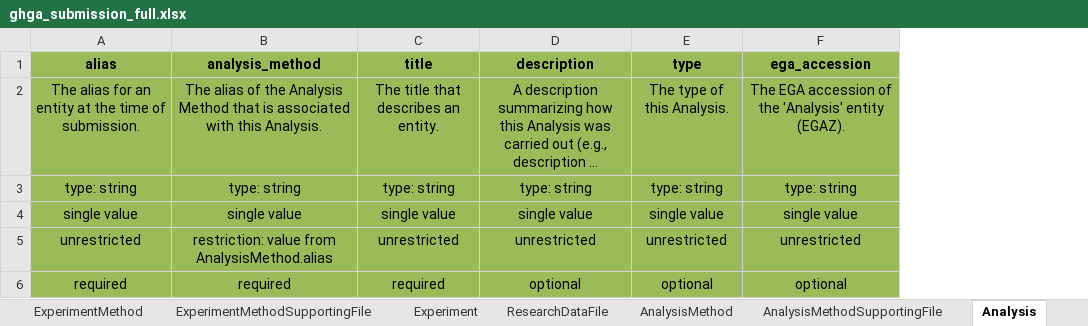
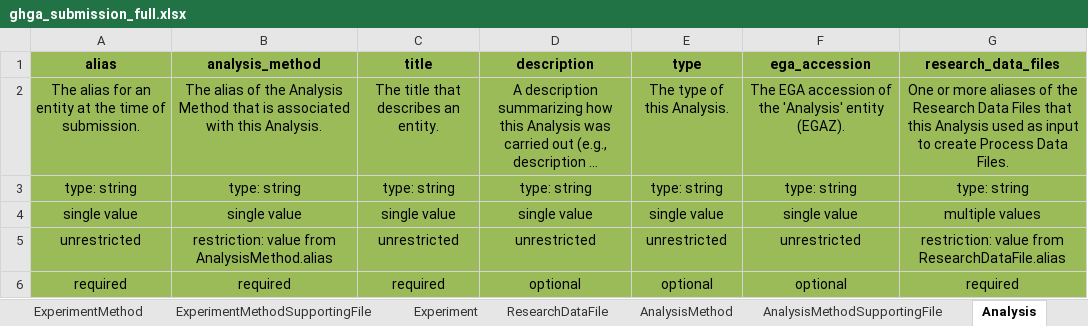
Before and after one commit to ghga-de/ghga-metadata-schema, an Excel workbook: spreadsheets/ghga_submission_full.xlsx, sheet Analysis, drawn as a sheet; long unchanged cells end in …; values as stored, in another font and other column widths than the file's, no borders; the diff names each change by its address in the sheet, - before the commit and + after, or states it on an @@ line.

Commit message:
revision: analysis-research_data_file linkage; generated artifacts

```diff
--- a/spreadsheets/ghga_submission_full.xlsx (sheet Analysis)
+++ b/spreadsheets/ghga_submission_full.xlsx (sheet Analysis)
+column G (research_data_files), rows 2-6: One or more aliases of the Research Data Files that this Analysis used as input to create Process Data Files. | type: string | multiple values | restriction: value from ResearchDataFile.alias | required
```
Also changed, not shown: sheet ResearchDataFile, 9 other files.
